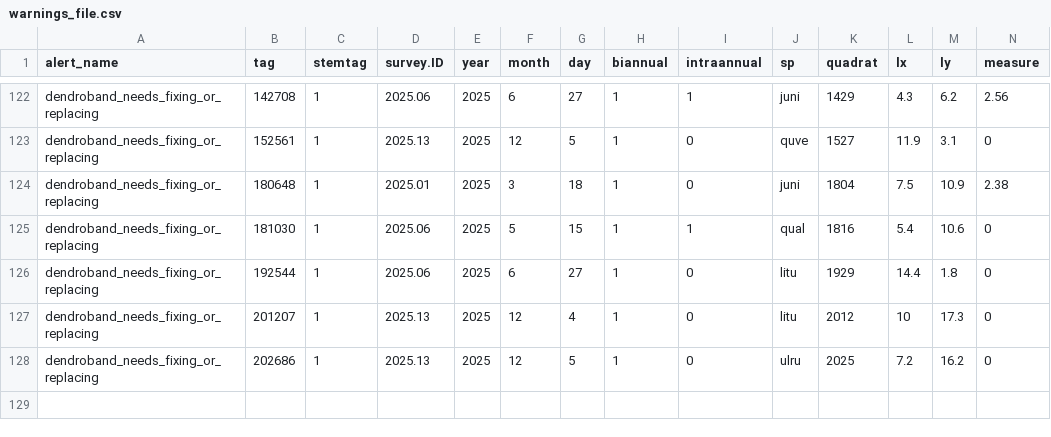
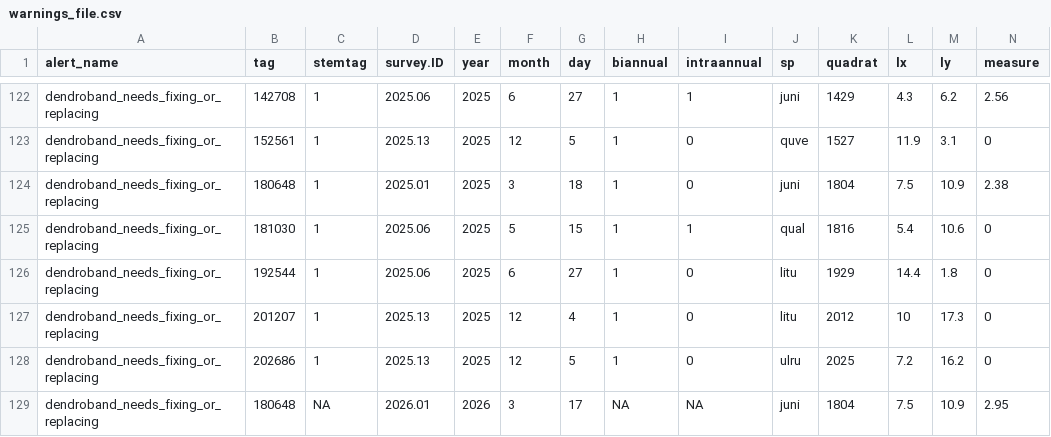
Before and after one commit to SCBI-ForestGEO/Dendrobands, a CSV file: testthat/reports/trace_of_reports/warnings_file.csv, drawn as a sheet; only a part is shown, gaps mark what is left out; rows hold the shown columns only; the diff names each change by its address in the sheet, - before the commit and + after, or states it on an @@ line.

```diff
--- a/testthat/reports/trace_of_reports/warnings_file.csv
+++ b/testthat/reports/trace_of_reports/warnings_file.csv
+row 129: dendroband_needs_fixing_or_replacing | 180648 | NA | 2026.01 | 2026 | 3 | 17 | NA | NA | juni | 1804 | 7.5 | 10.9 | 2.95
```
Also changed, not shown: results/dendro_trees_dbhcount/dendro_trees_sp_2019_min_max_mean_dbh.csv, results/dendro_trees_dbhcount/dendro_trees_sp_2020_min_max_mean_dbh.csv, 4 other files.
